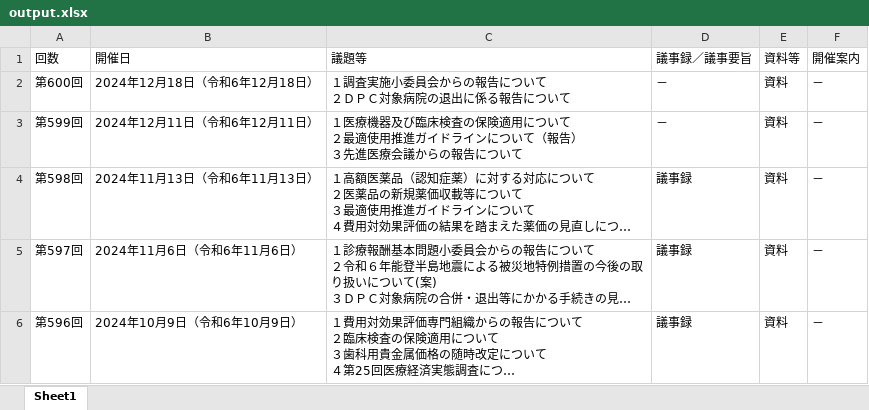
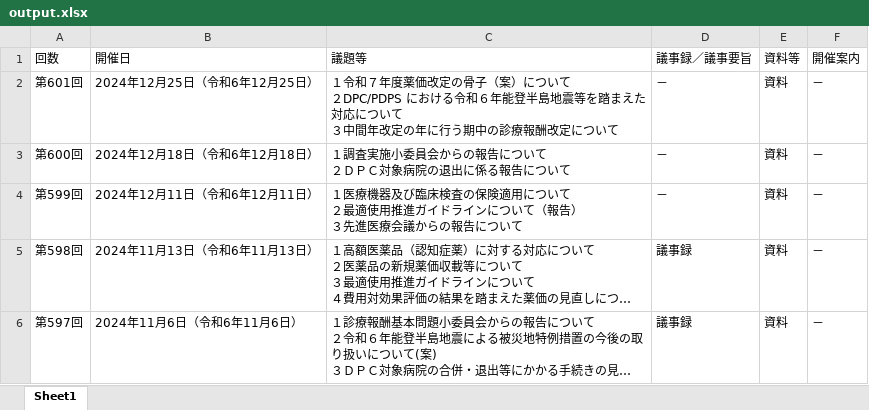
Before and after one commit to wasabina67/chuikyo-python, an Excel workbook: docs/output.xlsx, sheet Sheet1, drawn as a sheet; only a part is shown; the shorter side is filled out with more unchanged rows; long unchanged cells end in …; values as stored, in another font and other column widths than the file's, no borders; ↵ is a line break in a cell; the diff names each change by its address in the sheet, - before the commit and + after, or states it on an @@ line.

```diff
--- a/docs/output.xlsx (sheet Sheet1)
+++ b/docs/output.xlsx (sheet Sheet1)
+row 2: 第601回 | 2024年12月25日（令和6年12月25日） | １令和７年度薬価改定の骨子（案）について ↵ ２DPC/PDPS における令和６年能登半島地震等を踏まえた対応について ↵ ３中間年改定の年に行う期中の診療報酬改定について | － | 資料 | －
```
Also changed, not shown: 1 other file.
